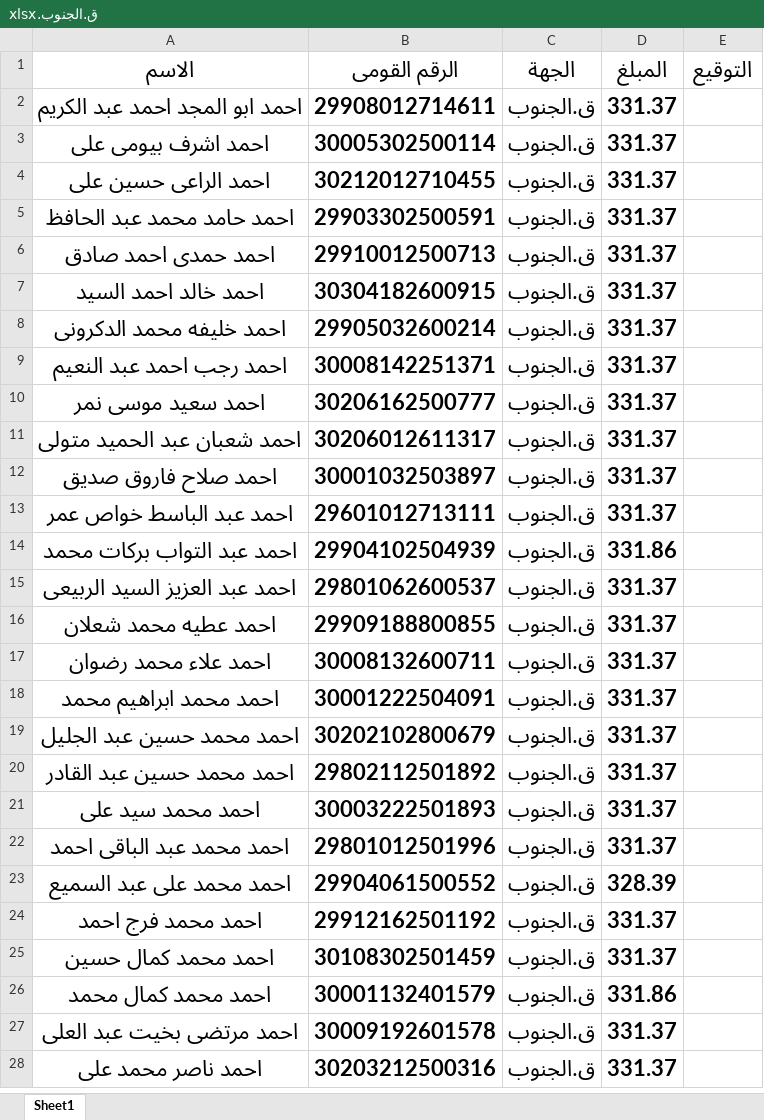
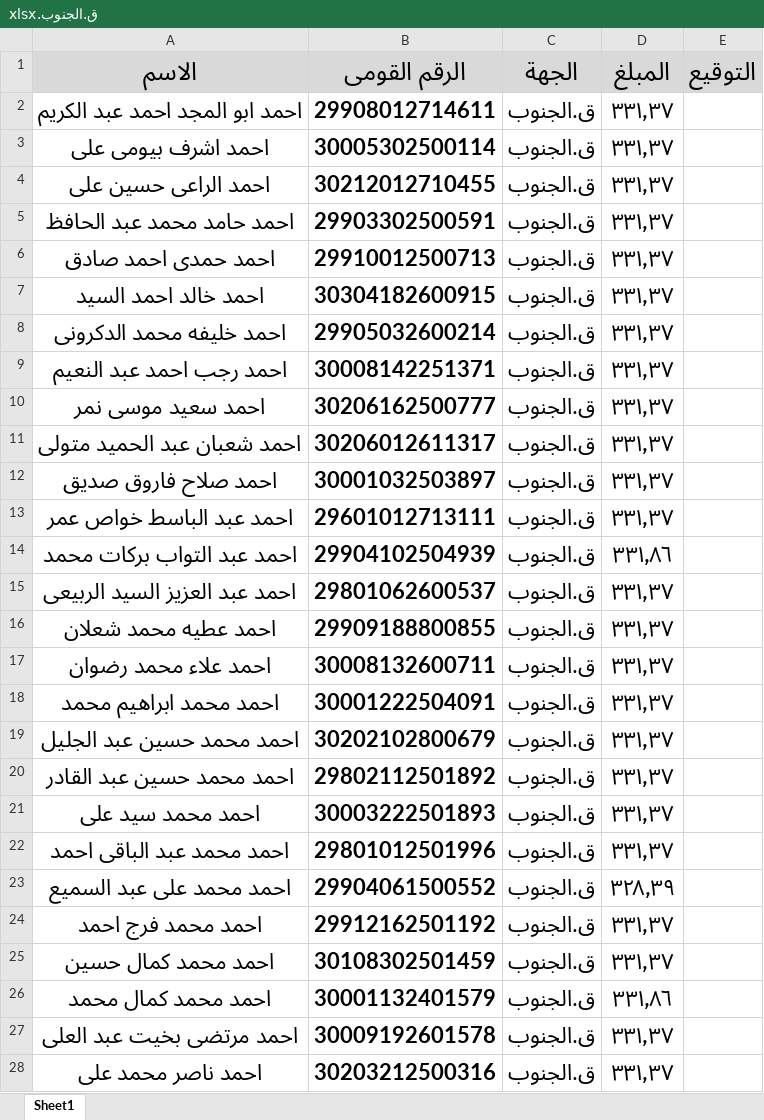
Before and after one commit to Ak-ram/excel-processor, an Excel workbook: ق.الجنوب.xlsx, sheet Sheet1, drawn as a sheet; only a part is shown; values as stored, in another font and other column widths than the file's, no borders; the diff covers the shown part only; the diff names each change by its address in the sheet, - before the commit and + after, or states it on an @@ line.

```diff
--- a/ق.الجنوب.xlsx (sheet Sheet1)
+++ b/ق.الجنوب.xlsx (sheet Sheet1)
-A1:E1 fill: none
+A1:E1 fill: #D9D9D9, text size: larger
-D2:D13 (المبلغ): 331.37
+D2:D13 (المبلغ): ٣٣١٫٣٧
-D14 (المبلغ): 331.86
+D14 (المبلغ): ٣٣١٫٨٦
-D15:D22 (المبلغ): 331.37
+D15:D22 (المبلغ): ٣٣١٫٣٧
-D23 (المبلغ): 328.39
+D23 (المبلغ): ٣٢٨٫٣٩
-D24:D25 (المبلغ): 331.37
+D24:D25 (المبلغ): ٣٣١٫٣٧
-D26 (المبلغ): 331.86
+D26 (المبلغ): ٣٣١٫٨٦
-D27:D28 (المبلغ): 331.37
+D27:D28 (المبلغ): ٣٣١٫٣٧
```
Also changed, not shown: 159 edited cells and cell formats elsewhere in this sheet, الحملة.xlsx, الكتيبة.xlsx, 28 other files.
